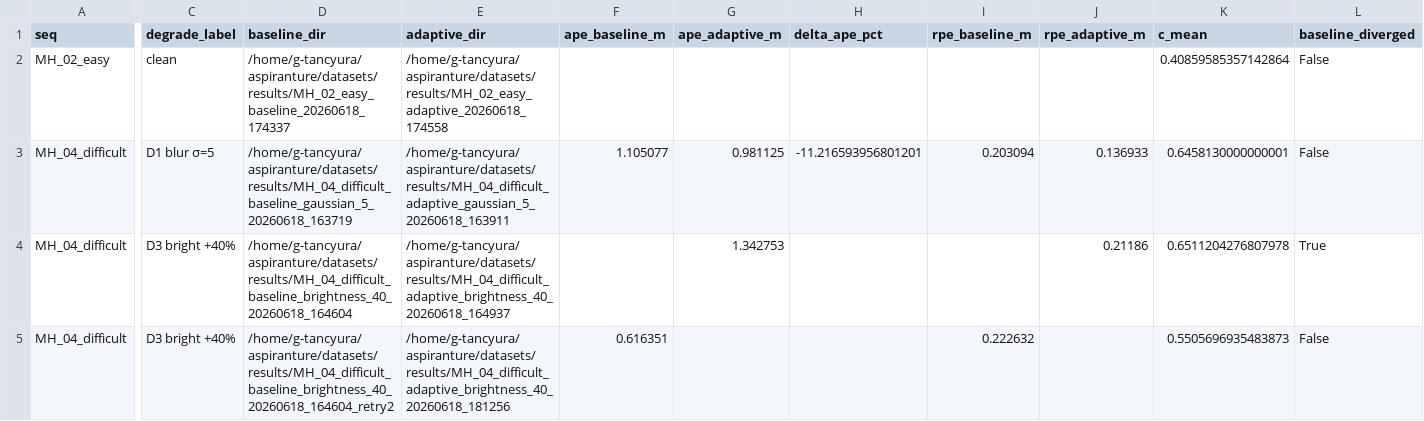
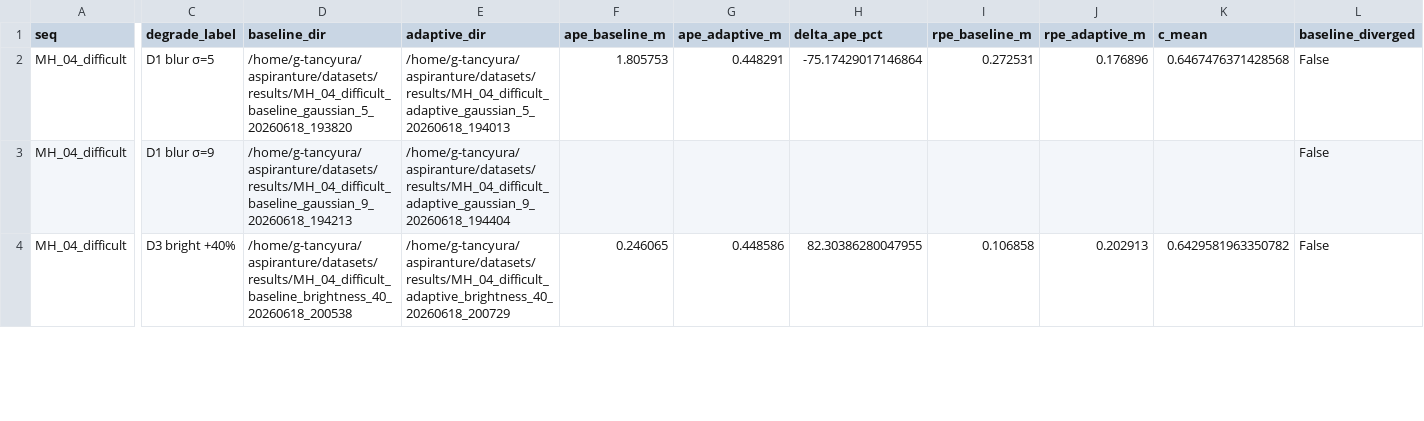
Before and after one commit to RuzzCutter/vio-slam-trust-estimator, a CSV file: paper_tables/table_all.csv, drawn as a sheet; only a part is shown, gaps mark what is left out; removed rows and columns are numbered as before the commit, all else as after; rows hold the shown columns only; the diff covers the shown part only; the diff names each change by its address in the sheet, - before the commit and + after, or states it on an @@ line.

```diff
--- a/paper_tables/table_all.csv
+++ b/paper_tables/table_all.csv
-row 2: MH_02_easy | clean | /home/g-tancyura/aspiranture/datasets/results/MH_02_easy_baseline_20260618_174337 | /home/g-tancyura/aspiranture/datasets/results/MH_02_easy_adaptive_20260618_174558 |  |  |  |  |  | 0.40859585357142864 | False
-D2 (baseline_dir): /home/g-tancyura/aspiranture/datasets/results/MH_04_difficult_baseline_gaussian_5_20260618_163719
+D2 (baseline_dir): /home/g-tancyura/aspiranture/datasets/results/MH_04_difficult_baseline_gaussian_5_20260618_193820
-E2 (adaptive_dir): /home/g-tancyura/aspiranture/datasets/results/MH_04_difficult_adaptive_gaussian_5_20260618_163911
+E2 (adaptive_dir): /home/g-tancyura/aspiranture/datasets/results/MH_04_difficult_adaptive_gaussian_5_20260618_194013
-F2 (ape_baseline_m): 1.105077
+F2 (ape_baseline_m): 1.805753
-G2 (ape_adaptive_m): 0.981125
+G2 (ape_adaptive_m): 0.448291
-H2 (delta_ape_pct): -11.216593956801201
+H2 (delta_ape_pct): -75.17429017146864
-I2 (rpe_baseline_m): 0.203094
+I2 (rpe_baseline_m): 0.272531
-J2 (rpe_adaptive_m): 0.136933
+J2 (rpe_adaptive_m): 0.176896
-K2 (c_mean): 0.6458130000000001
+K2 (c_mean): 0.6467476371428568
-C3 (degrade_label): D3 bright +40%
+C3 (degrade_label): D1 blur σ=9
-D3 (baseline_dir): /home/g-tancyura/aspiranture/datasets/results/MH_04_difficult_baseline_brightness_40_20260618_164604
+D3 (baseline_dir): /home/g-tancyura/aspiranture/datasets/results/MH_04_difficult_baseline_gaussian_9_20260618_194213
-E3 (adaptive_dir): /home/g-tancyura/aspiranture/datasets/results/MH_04_difficult_adaptive_brightness_40_20260618_164937
+E3 (adaptive_dir): /home/g-tancyura/aspiranture/datasets/results/MH_04_difficult_adaptive_gaussian_9_20260618_194404
-G3 (ape_adaptive_m): 1.342753
+G3 (ape_adaptive_m): (empty)
-J3 (rpe_adaptive_m): 0.21186
+J3 (rpe_adaptive_m): (empty)
-K3 (c_mean): 0.6511204276807978
+K3 (c_mean): (empty)
-L3 (baseline_diverged): True
+L3 (baseline_diverged): False
-D4 (baseline_dir): /home/g-tancyura/aspiranture/datasets/results/MH_04_difficult_baseline_brightness_40_20260618_164604_retry2
+D4 (baseline_dir): /home/g-tancyura/aspiranture/datasets/results/MH_04_difficult_baseline_brightness_40_20260618_200538
-E4 (adaptive_dir): /home/g-tancyura/aspiranture/datasets/results/MH_04_difficult_adaptive_brightness_40_20260618_181256
+E4 (adaptive_dir): /home/g-tancyura/aspiranture/datasets/results/MH_04_difficult_adaptive_brightness_40_20260618_200729
-F4 (ape_baseline_m): 0.616351
+F4 (ape_baseline_m): 0.246065
-G4 (ape_adaptive_m): (empty)
+G4 (ape_adaptive_m): 0.448586
-H4 (delta_ape_pct): (empty)
+H4 (delta_ape_pct): 82.30386280047955
-I4 (rpe_baseline_m): 0.222632
+I4 (rpe_baseline_m): 0.106858
-J4 (rpe_adaptive_m): (empty)
+J4 (rpe_adaptive_m): 0.202913
-K4 (c_mean): 0.5505696935483873
+K4 (c_mean): 0.6429581963350782
```
Also changed, not shown: 6 added rows, 2 removed rows and 42 edited cells elsewhere in this file, 15 other files.
